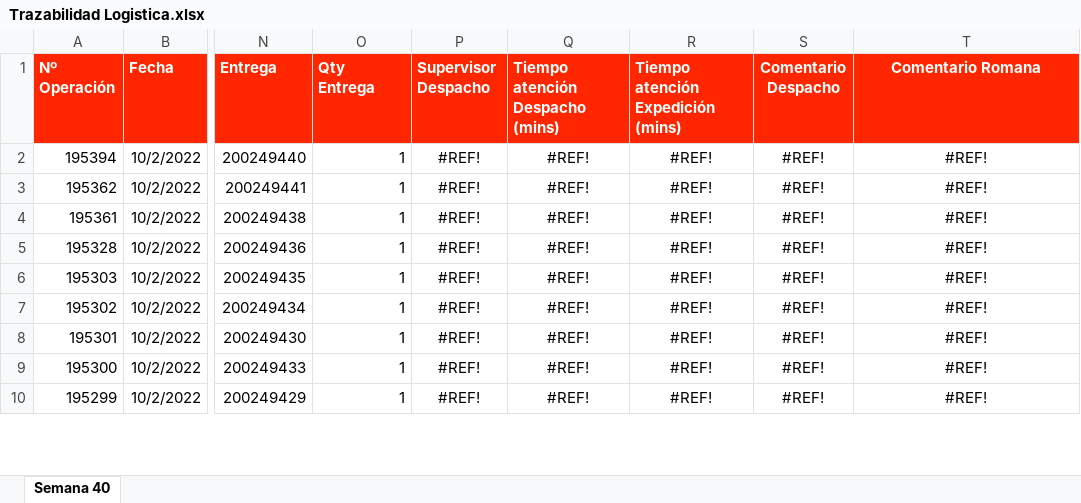
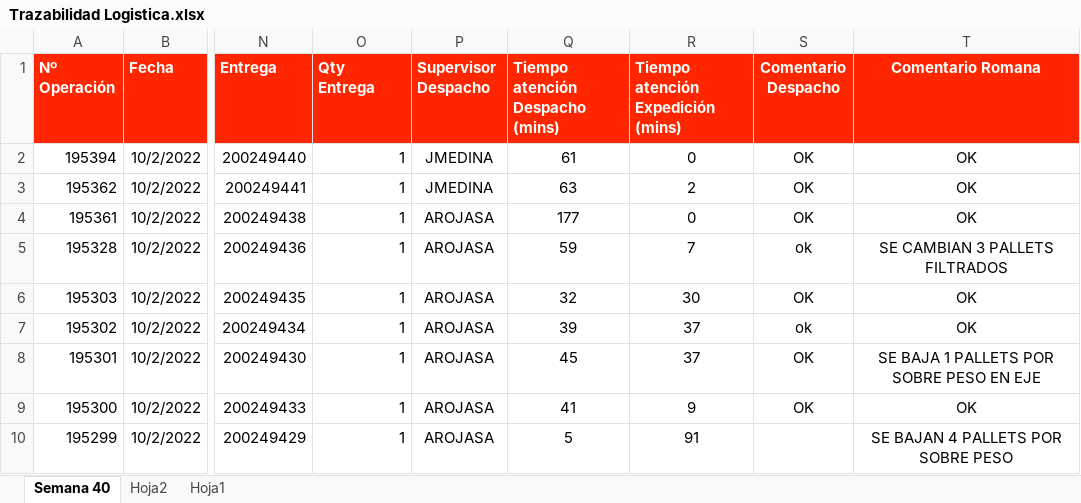
Before and after one commit to calvarezledezma/ECSA_Logistica, an Excel workbook: Trazabilidad Logistica.xlsx, sheet Semana 40, drawn as a sheet; only a part is shown, gaps mark what is left out; values as stored, in another font and other column widths than the file's, no borders; table styles not drawn; the diff covers the shown part only; the diff names each change by its address in the sheet, - before the commit and + after, or states it on an @@ line.

```diff
--- a/Trazabilidad Logistica.xlsx (sheet Semana 40)
+++ b/Trazabilidad Logistica.xlsx (sheet Semana 40)
+sheet tab: Hoja2
+sheet tab: Hoja1
-P2:P3 (Supervisor Despacho): #REF!
+P2:P3 (Supervisor Despacho): JMEDINA
-Q2 (Tiempo atención Despacho (mins)): #REF!
+Q2 (Tiempo atención Despacho (mins)): 61
-R2: #REF!
+R2: 0
-S2:S4 (Comentario Despacho): #REF!
+S2:S4 (Comentario Despacho): OK
-T2:T4 (Comentario Romana): #REF!
+T2:T4 (Comentario Romana): OK
-Q3 (Tiempo atención Despacho (mins)): #REF!
+Q3 (Tiempo atención Despacho (mins)): 63
-R3: #REF!
+R3: 2
-P4:P10 (Supervisor Despacho): #REF!
+P4:P10 (Supervisor Despacho): AROJASA
-Q4 (Tiempo atención Despacho (mins)): #REF!
+Q4 (Tiempo atención Despacho (mins)): 177
-R4: #REF!
+R4: 0
-Q5 (Tiempo atención Despacho (mins)): #REF!
+Q5 (Tiempo atención Despacho (mins)): 59
-R5: #REF!
+R5: 7
-S5 (Comentario Despacho): #REF!
+S5 (Comentario Despacho): ok
-T5 (Comentario Romana): #REF!
+T5 (Comentario Romana): SE CAMBIAN 3 PALLETS FILTRADOS
-Q6 (Tiempo atención Despacho (mins)): #REF!
+Q6 (Tiempo atención Despacho (mins)): 32
-R6: #REF!
+R6: 30
-S6 (Comentario Despacho): #REF!
+S6 (Comentario Despacho): OK
-T6:T7 (Comentario Romana): #REF!
+T6:T7 (Comentario Romana): OK
-Q7 (Tiempo atención Despacho (mins)): #REF!
+Q7 (Tiempo atención Despacho (mins)): 39
-R7:R8: #REF!
+R7:R8: 37
-S7 (Comentario Despacho): #REF!
+S7 (Comentario Despacho): ok
-Q8 (Tiempo atención Despacho (mins)): #REF!
+Q8 (Tiempo atención Despacho (mins)): 45
-S8:S9 (Comentario Despacho): #REF!
+S8:S9 (Comentario Despacho): OK
-T8 (Comentario Romana): #REF!
+T8 (Comentario Romana): SE BAJA 1 PALLETS POR SOBRE PESO EN EJE
-Q9 (Tiempo atención Despacho (mins)): #REF!
+Q9 (Tiempo atención Despacho (mins)): 41
-R9: #REF!
+R9: 9
-T9 (Comentario Romana): #REF!
+T9 (Comentario Romana): OK
-Q10 (Tiempo atención Despacho (mins)): #REF!
+Q10 (Tiempo atención Despacho (mins)): 5
-R10: #REF!
+R10: 91
-S10 (Comentario Despacho): #REF!
+S10 (Comentario Despacho): (empty)
-T10 (Comentario Romana): #REF!
+T10 (Comentario Romana): SE BAJAN 4 PALLETS POR SOBRE PESO
```
Also changed, not shown: 1080 edited cells elsewhere in this sheet.
